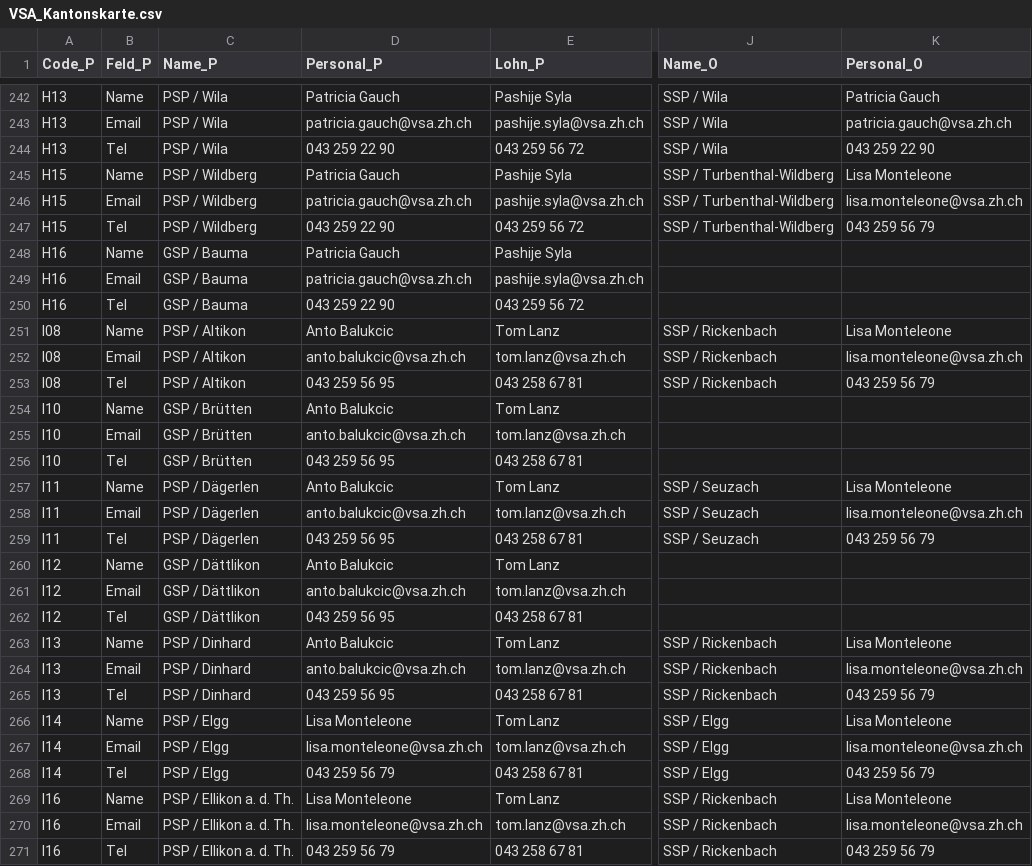
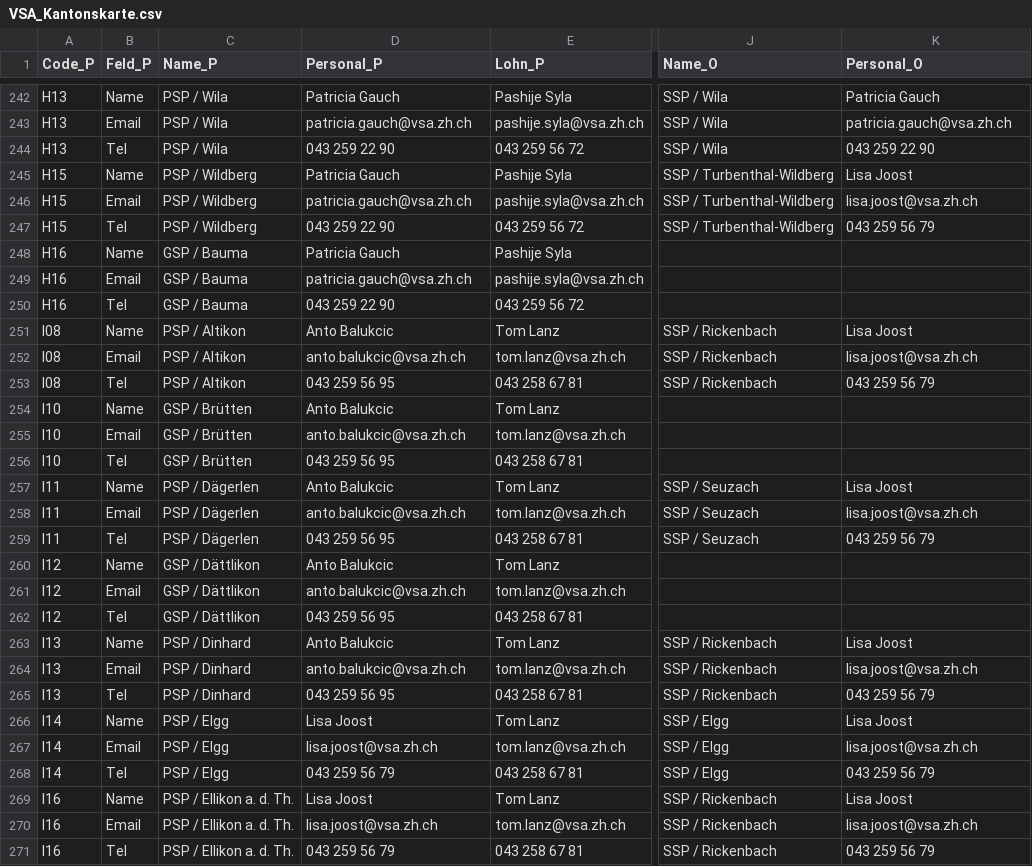
Before and after one commit to statistikZH/Visualisierung_VSAKarte, a CSV file: Data/VSA_Kantonskarte.csv, drawn as a sheet; only a part is shown, gaps mark what is left out; the diff covers the shown part only; the diff names each change by its address in the sheet, - before the commit and + after, or states it on an @@ line.

Commit message:
Update VSA_Kantonskarte.csv

```diff
--- a/Data/VSA_Kantonskarte.csv
+++ b/Data/VSA_Kantonskarte.csv
-K245 (Personal_O): Lisa Monteleone
+K245 (Personal_O): Lisa Joost
-K246 (Personal_O): lisa.monteleone@vsa.zh.ch
+K246 (Personal_O): lisa.joost@vsa.zh.ch
-K251 (Personal_O): Lisa Monteleone
+K251 (Personal_O): Lisa Joost
-K252 (Personal_O): lisa.monteleone@vsa.zh.ch
+K252 (Personal_O): lisa.joost@vsa.zh.ch
-K257 (Personal_O): Lisa Monteleone
+K257 (Personal_O): Lisa Joost
-K258 (Personal_O): lisa.monteleone@vsa.zh.ch
+K258 (Personal_O): lisa.joost@vsa.zh.ch
-K263 (Personal_O): Lisa Monteleone
+K263 (Personal_O): Lisa Joost
-K264 (Personal_O): lisa.monteleone@vsa.zh.ch
+K264 (Personal_O): lisa.joost@vsa.zh.ch
-D266 (Personal_P): Lisa Monteleone
+D266 (Personal_P): Lisa Joost
-K266 (Personal_O): Lisa Monteleone
+K266 (Personal_O): Lisa Joost
-D267 (Personal_P): lisa.monteleone@vsa.zh.ch
+D267 (Personal_P): lisa.joost@vsa.zh.ch
-K267 (Personal_O): lisa.monteleone@vsa.zh.ch
+K267 (Personal_O): lisa.joost@vsa.zh.ch
-D269 (Personal_P): Lisa Monteleone
+D269 (Personal_P): Lisa Joost
-K269 (Personal_O): Lisa Monteleone
+K269 (Personal_O): Lisa Joost
-D270 (Personal_P): lisa.monteleone@vsa.zh.ch
+D270 (Personal_P): lisa.joost@vsa.zh.ch
-K270 (Personal_O): lisa.monteleone@vsa.zh.ch
+K270 (Personal_O): lisa.joost@vsa.zh.ch
```
Also changed, not shown: 105 edited cells elsewhere in this file.
